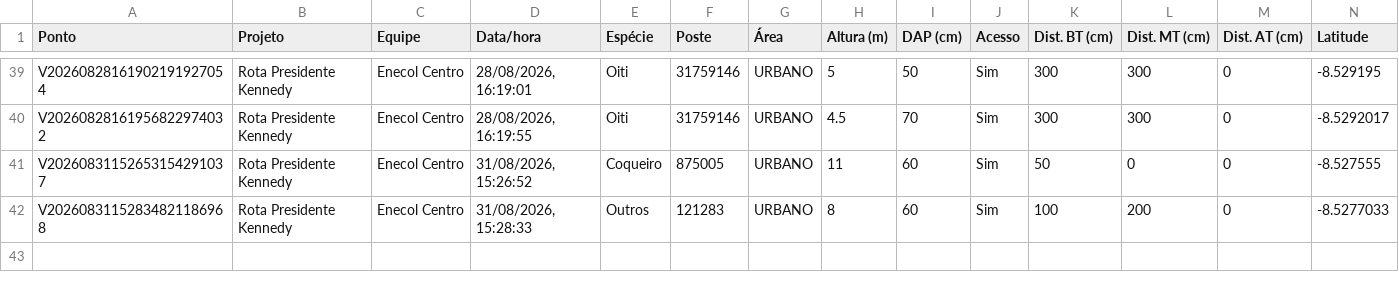
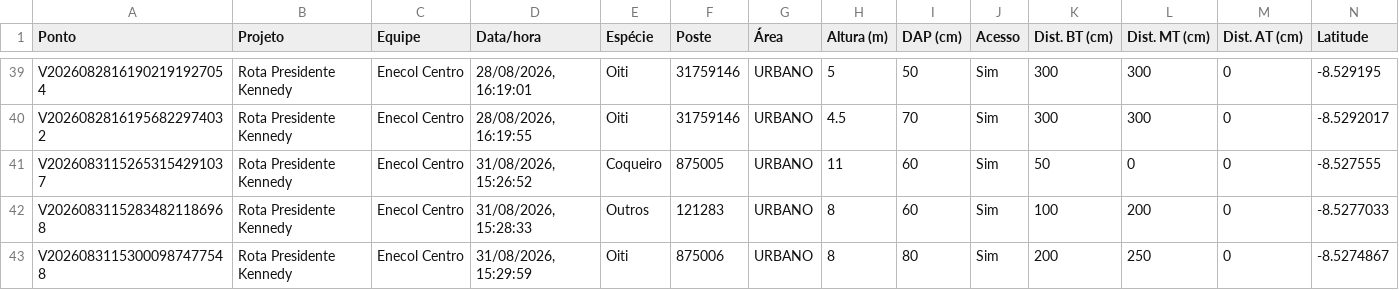
Before and after one commit to LGRSV/vera-vegetacao, a CSV file: exportacoes/projetos/rota-presidente-kennedy/pontos.csv, drawn as a sheet; only a part is shown, gaps mark what is left out; rows hold the shown columns only; the diff names each change by its address in the sheet, - before the commit and + after, or states it on an @@ line.

```diff
--- a/exportacoes/projetos/rota-presidente-kennedy/pontos.csv
+++ b/exportacoes/projetos/rota-presidente-kennedy/pontos.csv
+row 43: V20260831153000987477548 | Rota Presidente Kennedy | Enecol Centro | 31/08/2026, 15:29:59 | Oiti | 875006 | URBANO | 8 | 80 | Sim | 200 | 250 | 0 | -8.5274867
```
Also changed, not shown: exportacoes/enecol-centro.csv, 1 other file.
